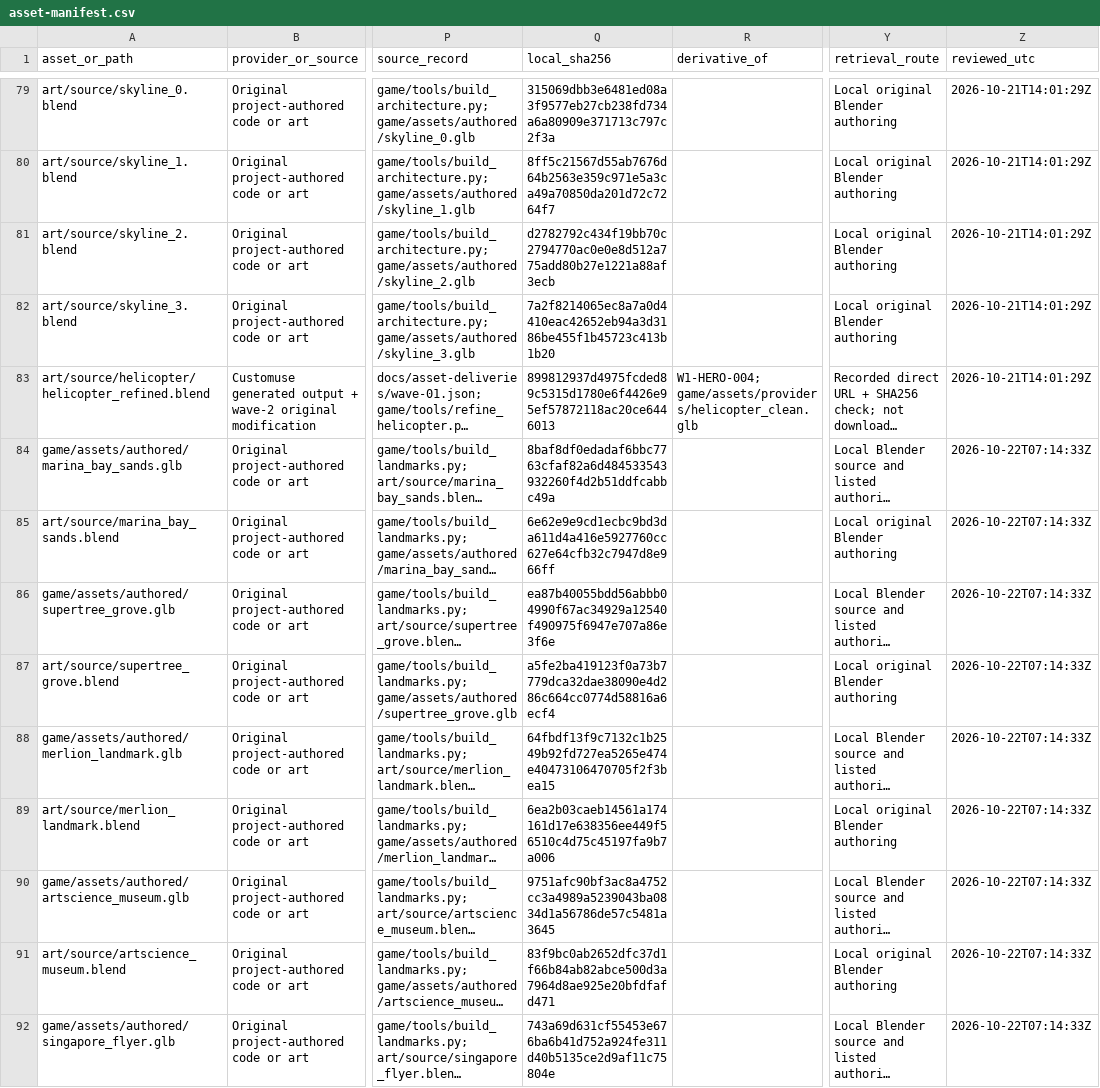
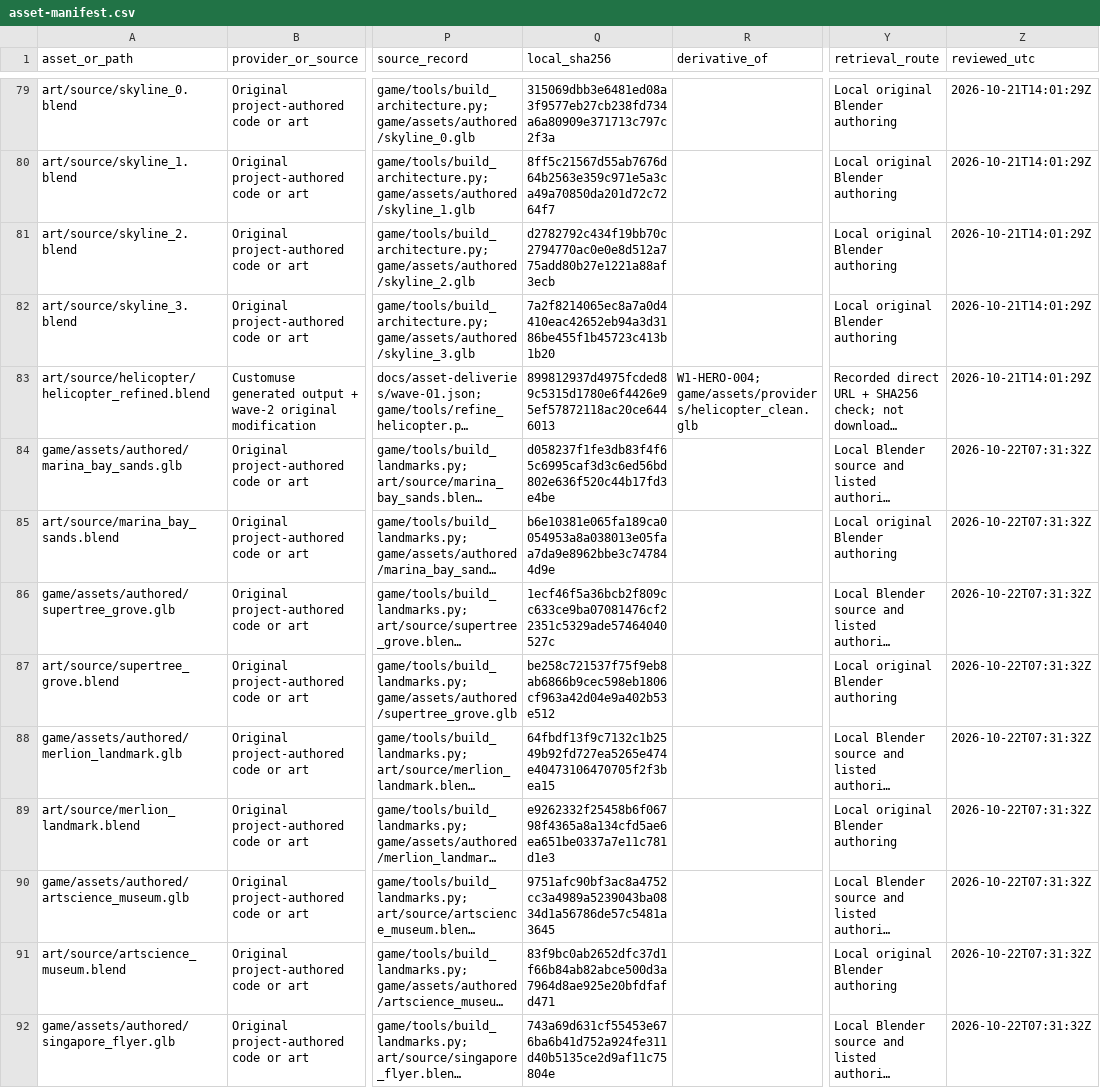
Before and after one commit to oh-ashen-one/gta-v-made-by-5-ai, a CSV file: docs/asset-manifest.csv, drawn as a sheet; only a part is shown, gaps mark what is left out; long unchanged cells end in …; the diff covers the shown part only; the diff names each change by its address in the sheet, - before the commit and + after, or states it on an @@ line.

```diff
--- a/docs/asset-manifest.csv
+++ b/docs/asset-manifest.csv
-Q84 (local_sha256): 8baf8df0edadaf6bbc7763cfaf82a6d484533543932260f4d2b51ddfcabbc49a
+Q84 (local_sha256): d058237f1fe3db83f4f65c6995caf3d3c6ed56bd802e636f520c44b17fd3e4be
-Z84:Z92 (reviewed_utc): 2026-10-22T07:14:33Z
+Z84:Z92 (reviewed_utc): 2026-10-22T07:31:32Z
-Q85 (local_sha256): 6e62e9e9cd1ecbc9bd3da611d4a416e5927760cc627e64cfb32c7947d8e966ff
+Q85 (local_sha256): b6e10381e065fa189ca0054953a8a038013e05faa7da9e8962bbe3c747844d9e
-Q86 (local_sha256): ea87b40055bdd56abbb04990f67ac34929a12540f490975f6947e707a86e3f6e
+Q86 (local_sha256): 1ecf46f5a36bcb2f809cc633ce9ba07081476cf22351c5329ade57464040527c
-Q87 (local_sha256): a5fe2ba419123f0a73b7779dca32dae38090e4d286c664cc0774d58816a6ecf4
+Q87 (local_sha256): be258c721537f75f9eb8ab6866b9cec598eb1806cf963a42d04e9a402b53e512
-Q89 (local_sha256): 6ea2b03caeb14561a174161d17e638356ee449f56510c4d75c45197fa9b7a006
+Q89 (local_sha256): e9262332f25458b6f06798f4365a8a134cfd5ae6ea651be0337a7e11c781d1e3
```
Also changed, not shown: 15 edited cells elsewhere in this file, 11 other files.
